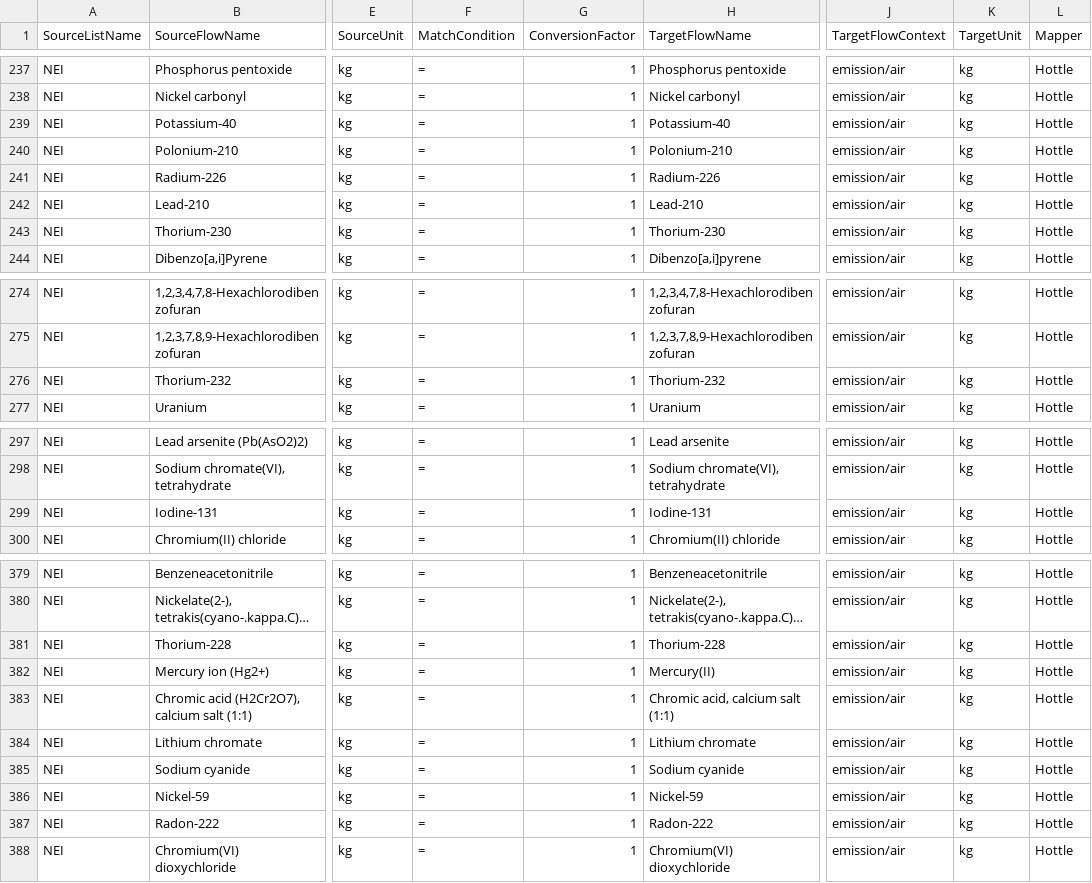
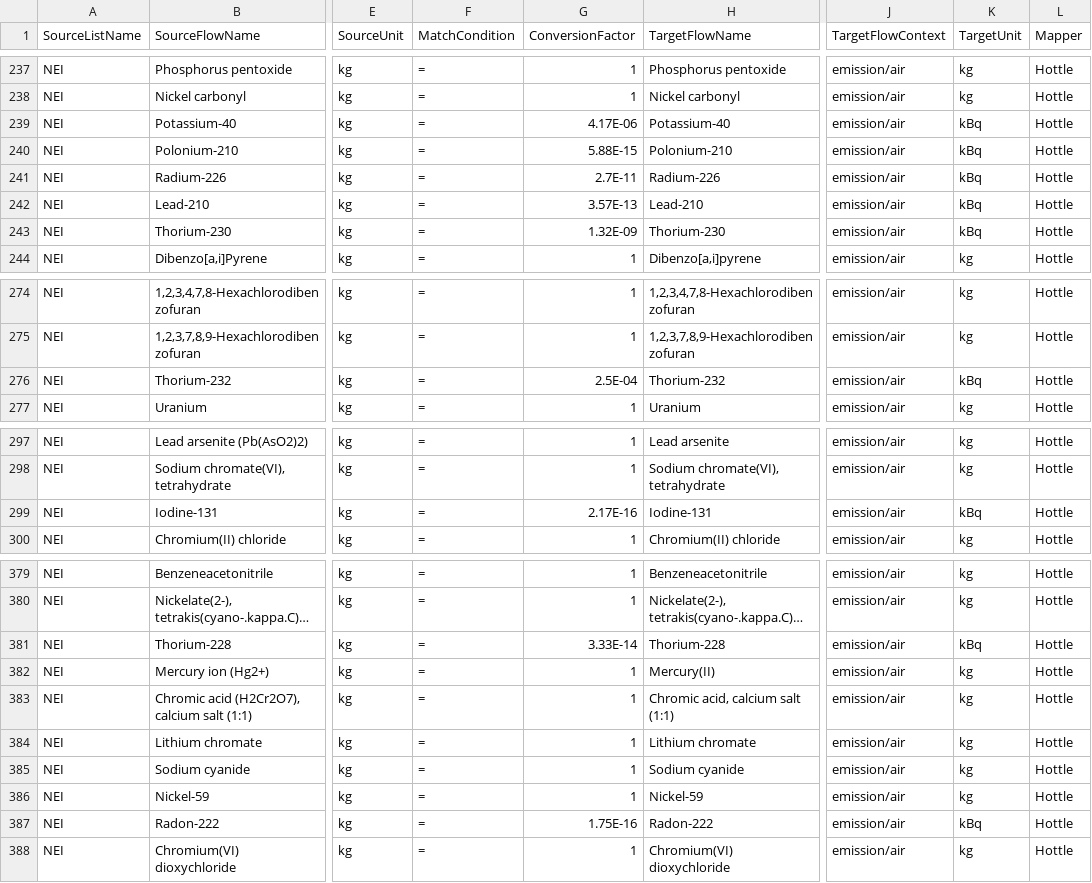
Before and after one commit to USEPA/fedelemflowlist, a CSV file: fedelemflowlist/flowmapping/NEI.csv, drawn as a sheet; only a part is shown, gaps mark what is left out; long unchanged cells end in …; the diff names each change by its address in the sheet, - before the commit and + after, or states it on an @@ line.

Commit message:
Updated Isotope default units to kBq
Thorium-230
Thorium-232
Thorium-228
Radon-222
Iodine-131
Lead-210
Radoium-226
Polonium-210
Potassium-40

```diff
--- a/fedelemflowlist/flowmapping/NEI.csv
+++ b/fedelemflowlist/flowmapping/NEI.csv
-G239 (ConversionFactor): 1
+G239 (ConversionFactor): 4.17E-06
-K239:K243 (TargetUnit): kg
+K239:K243 (TargetUnit): kBq
-G240 (ConversionFactor): 1
+G240 (ConversionFactor): 5.88E-15
-G241 (ConversionFactor): 1
+G241 (ConversionFactor): 2.7E-11
-G242 (ConversionFactor): 1
+G242 (ConversionFactor): 3.57E-13
-G243 (ConversionFactor): 1
+G243 (ConversionFactor): 1.32E-09
-G276 (ConversionFactor): 1
+G276 (ConversionFactor): 2.5E-04
-K276 (TargetUnit): kg
+K276 (TargetUnit): kBq
-G299 (ConversionFactor): 1
+G299 (ConversionFactor): 2.17E-16
-K299 (TargetUnit): kg
+K299 (TargetUnit): kBq
-G381 (ConversionFactor): 1
+G381 (ConversionFactor): 3.33E-14
-K381 (TargetUnit): kg
+K381 (TargetUnit): kBq
-G387 (ConversionFactor): 1
+G387 (ConversionFactor): 1.75E-16
-K387 (TargetUnit): kg
+K387 (TargetUnit): kBq
```
